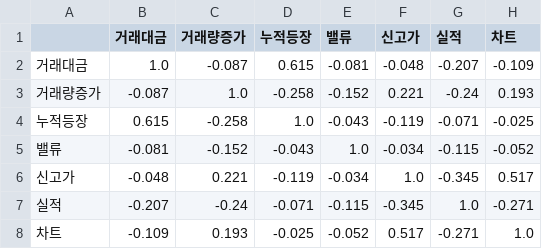
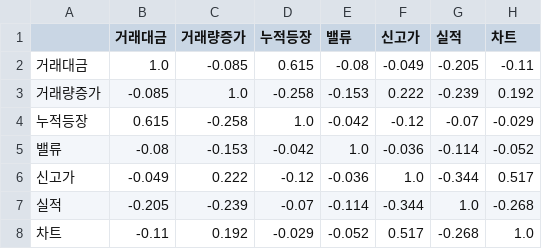
Before and after one commit to perseus2133-ai/volume-radar, a CSV file: data/optimizer/correlation_matrix.csv, drawn as a sheet.

```diff
--- a/data/optimizer/correlation_matrix.csv
+++ b/data/optimizer/correlation_matrix.csv
@@ -1,8 +1,8 @@
 ,거래대금,거래량증가,누적등장,밸류,신고가,실적,차트
-거래대금,1.0,-0.087,0.615,-0.081,-0.048,-0.207,-0.109
-거래량증가,-0.087,1.0,-0.258,-0.152,0.221,-0.24,0.193
-누적등장,0.615,-0.258,1.0,-0.043,-0.119,-0.071,-0.025
-밸류,-0.081,-0.152,-0.043,1.0,-0.034,-0.115,-0.052
-신고가,-0.048,0.221,-0.119,-0.034,1.0,-0.345,0.517
-실적,-0.207,-0.24,-0.071,-0.115,-0.345,1.0,-0.271
-차트,-0.109,0.193,-0.025,-0.052,0.517,-0.271,1.0
+거래대금,1.0,-0.085,0.615,-0.08,-0.049,-0.205,-0.11
+거래량증가,-0.085,1.0,-0.258,-0.153,0.222,-0.239,0.192
+누적등장,0.615,-0.258,1.0,-0.042,-0.12,-0.07,-0.029
+밸류,-0.08,-0.153,-0.042,1.0,-0.036,-0.114,-0.052
+신고가,-0.049,0.222,-0.12,-0.036,1.0,-0.344,0.517
+실적,-0.205,-0.239,-0.07,-0.114,-0.344,1.0,-0.268
+차트,-0.11,0.192,-0.029,-0.052,0.517,-0.268,1.0
```
Also changed, not shown: data/optimizer/component_performance.csv, data/optimizer/feature_importance.csv, 9 other files.
